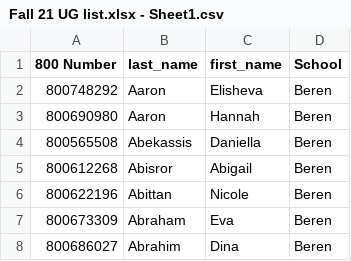
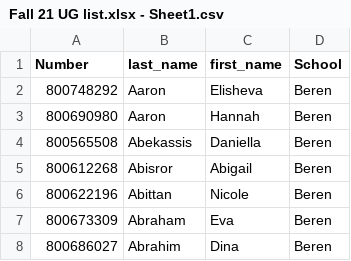
Before and after one commit to DovieSolo/DAV-5400, a CSV file: Fall 21 UG list.xlsx - Sheet1.csv, drawn as a sheet; only a part is shown.

Commit message:
Add files via upload

```diff
--- a/Fall 21 UG list.xlsx - Sheet1.csv
+++ b/Fall 21 UG list.xlsx - Sheet1.csv
@@ -1,2 +1,2 @@
-800 Number,last_name,first_name,School
+Number,last_name,first_name,School
 800748292,Aaron,Elisheva,Beren
```
